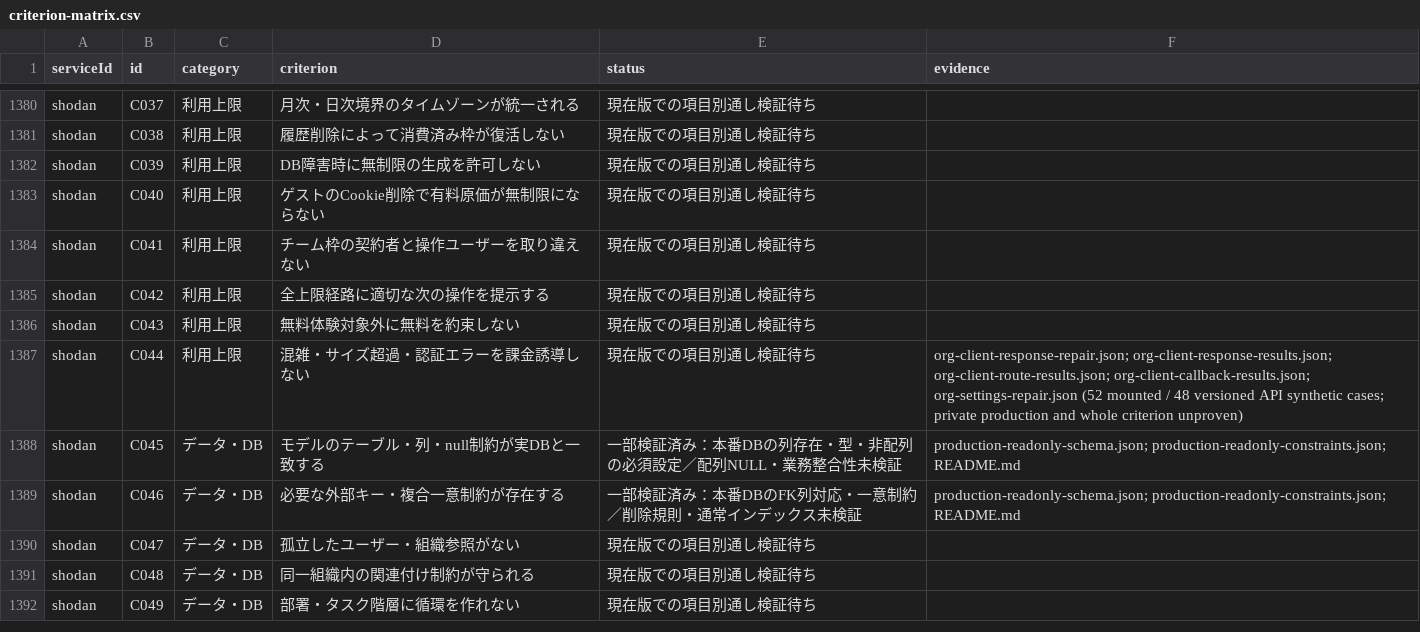
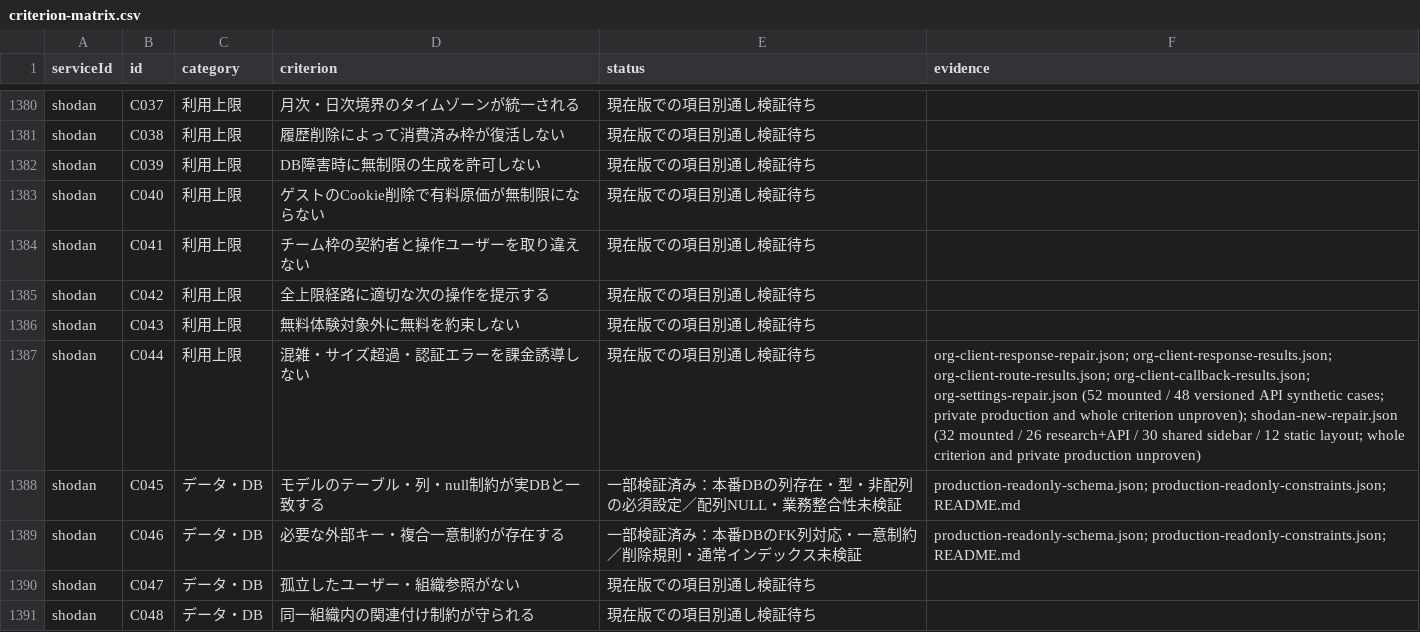
Before and after one commit to k-mitsumori-cmd/doya-ai, a CSV file: docs/audits/2026-10-06-all-services-recheck/criterion-matrix.csv, drawn as a sheet; only a part is shown, gaps mark what is left out; the shorter side is filled out with more unchanged rows; the diff covers the shown part only.

Commit message:
fix(shodan): guard preparation creation and validate persisted research

```diff
--- a/docs/audits/2026-10-06-all-services-recheck/criterion-matrix.csv
+++ b/docs/audits/2026-10-06-all-services-recheck/criterion-matrix.csv
@@ -1386,3 +1386,3 @@ shodan,C042,利用上限,全上限経路に適切な次の操作を提示する,
 shodan,C043,利用上限,無料体験対象外に無料を約束しない,現在版での項目別通し検証待ち,
-shodan,C044,利用上限,混雑・サイズ超過・認証エラーを課金誘導しない,現在版での項目別通し検証待ち,org-client-response-repair.json; org-client-response-results.json; org-client-route-results.json; org-client-callback-results.json; org-settings-repair.json (52 mounted / 48 versioned API synthetic cases; private production and whole criterion unproven)
+shodan,C044,利用上限,混雑・サイズ超過・認証エラーを課金誘導しない,現在版での項目別通し検証待ち,org-client-response-repair.json; org-client-response-results.json; org-client-route-results.json; org-client-callback-results.json; org-settings-repair.json (52 mounted / 48 versioned API synthetic cases; private production and whole criterion unproven); shodan-new-repair.json (32 mounted / 26 research+API / 30 shared sidebar / 12 static layout; whole criterion and private production unproven)
 shodan,C045,データ・DB,モデルのテーブル・列・null制約が実DBと一致する,一部検証済み：本番DBの列存在・型・非配列の必須設定／配列NULL・業務整合性未検証,production-readonly-schema.json; production-readonly-constraints.json; README.md
```
Also changed, not shown: 3 edited cells elsewhere in this file, 54 other files.
